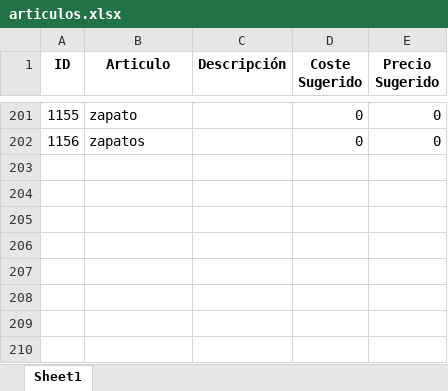
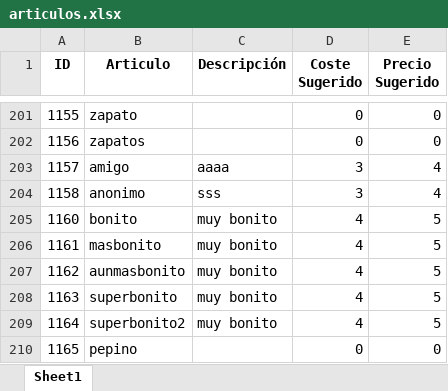
Before and after one commit to polri1100/Marta, an Excel workbook: data/articulos.xlsx, sheet Sheet1, drawn as a sheet; only a part is shown, gaps mark what is left out; values as stored, in another font and other column widths than the file's, no borders; the diff names each change by its address in the sheet, - before the commit and + after, or states it on an @@ line.

Commit message:
use of google spreadsheets

```diff
--- a/data/articulos.xlsx (sheet Sheet1)
+++ b/data/articulos.xlsx (sheet Sheet1)
+row 203: 1157 | amigo | aaaa | 3 | 4
+row 204: 1158 | anonimo | sss | 3 | 4
+row 205: 1160 | bonito | muy bonito | 4 | 5
+row 206: 1161 | masbonito | muy bonito | 4 | 5
+row 207: 1162 | aunmasbonito | muy bonito | 4 | 5
+row 208: 1163 | superbonito | muy bonito | 4 | 5
+row 209: 1164 | superbonito2 | muy bonito | 4 | 5
+row 210: 1165 | pepino |  | 0 | 0
```
Also changed, not shown: 8 other files.
